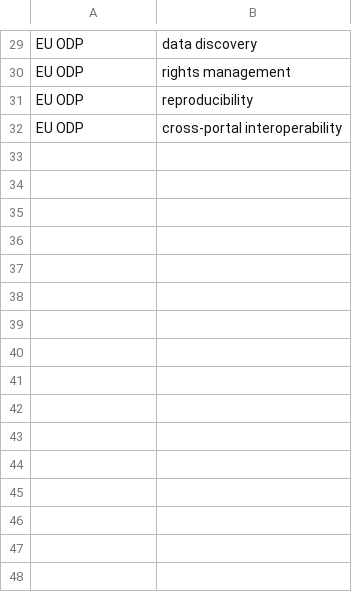
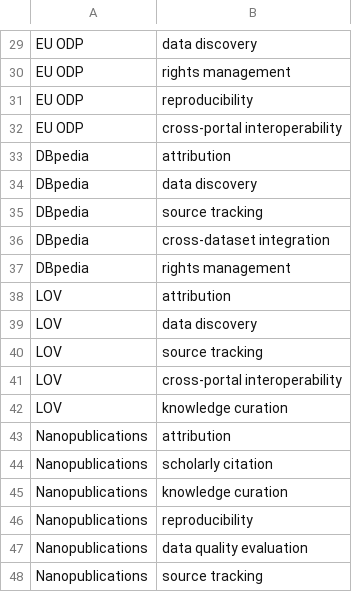
Before and after one commit to enridaga/EKAW-Vision-Paper, a CSV file: data/semantic_affordances.csv, drawn as a sheet; only a part is shown, gaps mark what is left out.

```diff
--- a/data/semantic_affordances.csv
+++ b/data/semantic_affordances.csv
@@ -32 +32,17 @@ EU ODP, reproducibility
 EU ODP, cross-portal interoperability
+DBpedia, attribution
+DBpedia, data discovery
+DBpedia, source tracking
+DBpedia, cross-dataset integration
+DBpedia, rights management
+LOV, attribution
+LOV, data discovery
+LOV, source tracking
+LOV, cross-portal interoperability
+LOV, knowledge curation
+Nanopublications, attribution
+Nanopublications, scholarly citation
+Nanopublications, knowledge curation
+Nanopublications, reproducibility
+Nanopublications, data quality evaluation
+Nanopublications, source tracking
```
Also changed, not shown: data/pragmatic_affordances.csv, data/semantic_properties.csv, 4 other files.
